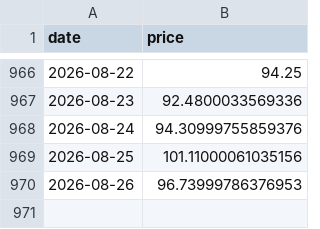
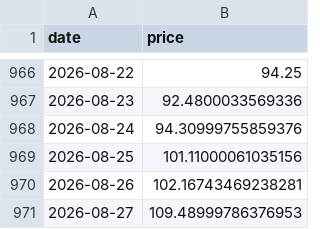
Before and after one commit to bautiaraujo/sol-sentiment-dashboard-visionaris, a CSV file: data/solana_prices.csv, drawn as a sheet; only a part is shown, gaps mark what is left out.

```diff
--- a/data/solana_prices.csv
+++ b/data/solana_prices.csv
@@ -969,2 +969,3 @@ date,price
 2026-08-25,101.11000061035156
-2026-08-26,96.73999786376953
+2026-08-26,102.16743469238281
+2026-08-27,109.48999786376953
```
Also changed, not shown: 1 other file.
